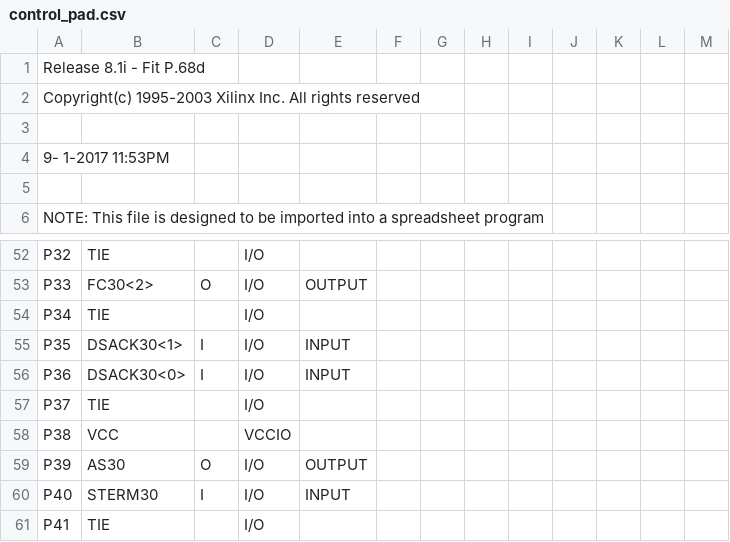
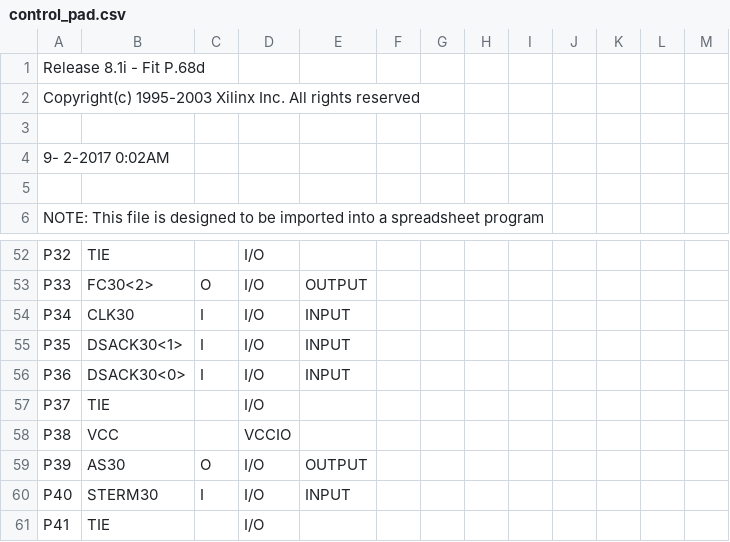
Before and after one commit to MHeinrichs/GBA060-TK-Logik, a CSV file: Card_Control/Card_control-VHDL/control_pad.csv, drawn as a sheet; only a part is shown, gaps mark what is left out.

```diff
--- a/Card_Control/Card_control-VHDL/control_pad.csv
+++ b/Card_Control/Card_control-VHDL/control_pad.csv
@@ -3,3 +3,3 @@ Copyright(c) 1995-2003 Xilinx Inc. All rights reserved
 
- 9- 1-2017 11:53PM
+ 9- 2-2017  0:02AM
 
@@ -53,3 +53,3 @@ P32,TIE,,I/O,,,,,,,,,,
 P33,FC30<2>,O,I/O,OUTPUT,,,,,,,,,
-P34,TIE,,I/O,,,,,,,,,,
+P34,CLK30,I,I/O,INPUT,,,,,,,,,
 P35,DSACK30<1>,I,I/O,INPUT,,,,,,,,,
```
Also changed, not shown: 27 other files.
